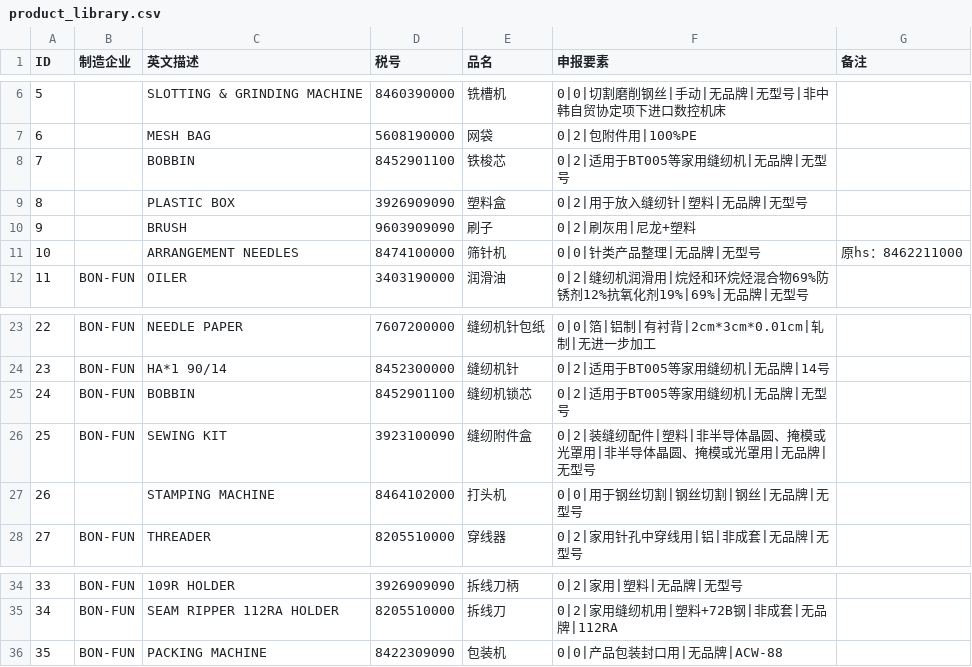
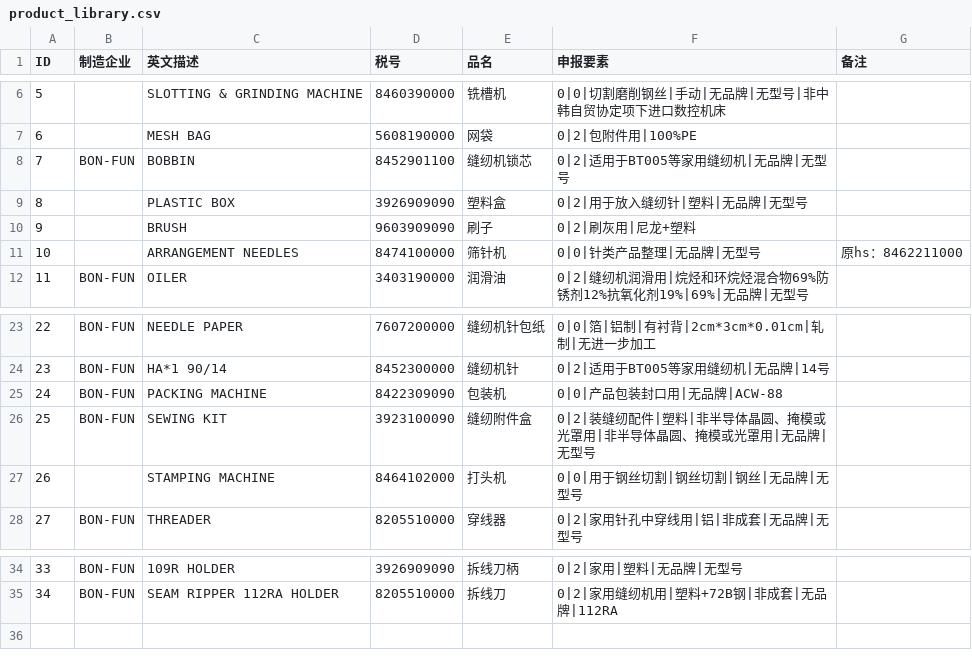
Before and after one commit to Fuchsia210/deer-flow, a CSV file: skills/custom/declaration-data-handle/scripts/data/product_library.csv, drawn as a sheet; only a part is shown, gaps mark what is left out.

Commit message:
refactor(docker): 重构自定义sandbox镜像目录结构
feat(docker): 添加环境变量加载功能到docker.sh
feat(docker): 增强Dockerfile依赖项和模型预下载
fix(declaration-data-handle): 优化产品库数据更新逻辑
docs(docker): 更新README文档内容

```diff
--- a/skills/custom/declaration-data-handle/scripts/data/product_library.csv
+++ b/skills/custom/declaration-data-handle/scripts/data/product_library.csv
@@ -7,3 +7,3 @@
 6,,MESH BAG,5608190000,网袋,0|2|包附件用|100%PE,
-7,,BOBBIN,8452901100,铁梭芯,0|2|适用于BT005等家用缝纫机|无品牌|无型号,
+7,BON-FUN,BOBBIN,8452901100,缝纫机锁芯,0|2|适用于BT005等家用缝纫机|无品牌|无型号,
 8,,PLASTIC BOX,3926909090,塑料盒,0|2|用于放入缝纫针|塑料|无品牌|无型号,
@@ -24,3 +24,3 @@
 23,BON-FUN,HA*1 90/14,8452300000,缝纫机针,0|2|适用于BT005等家用缝纫机|无品牌|14号,
-24,BON-FUN,BOBBIN,8452901100,缝纫机锁芯,0|2|适用于BT005等家用缝纫机|无品牌|无型号,
+24,BON-FUN,PACKING MACHINE,8422309090,包装机,0|0|产品包装封口用|无品牌|ACW-88,
 25,BON-FUN,SEWING KIT,3923100090,缝纫附件盒,0|2|装缝纫配件|塑料|非半导体晶圆、掩模或光罩用|非半导体晶圆、掩模或光罩用|无品牌|无型号,
@@ -35,2 +35 @@
 34,BON-FUN,SEAM RIPPER 112RA HOLDER,8205510000,拆线刀,0|2|家用缝纫机用|塑料+72B钢|非成套|无品牌|112RA,
-35,BON-FUN,PACKING MACHINE,8422309090,包装机,0|0|产品包装封口用|无品牌|ACW-88,
```
Also changed, not shown: 13 other files.
